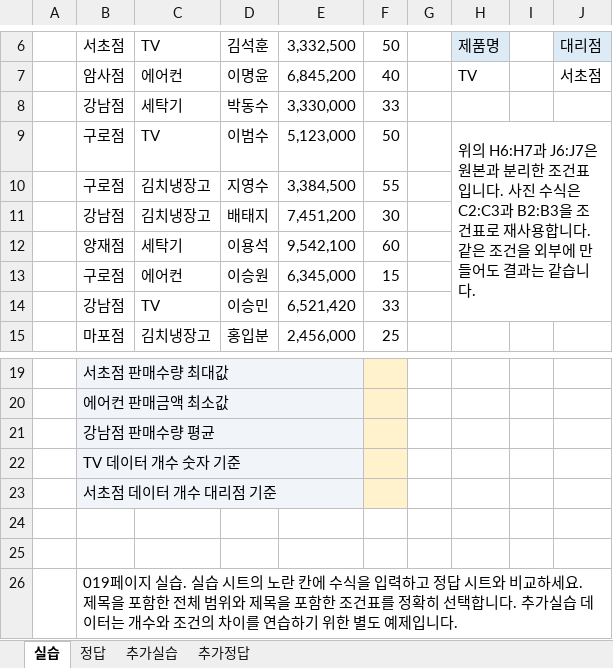
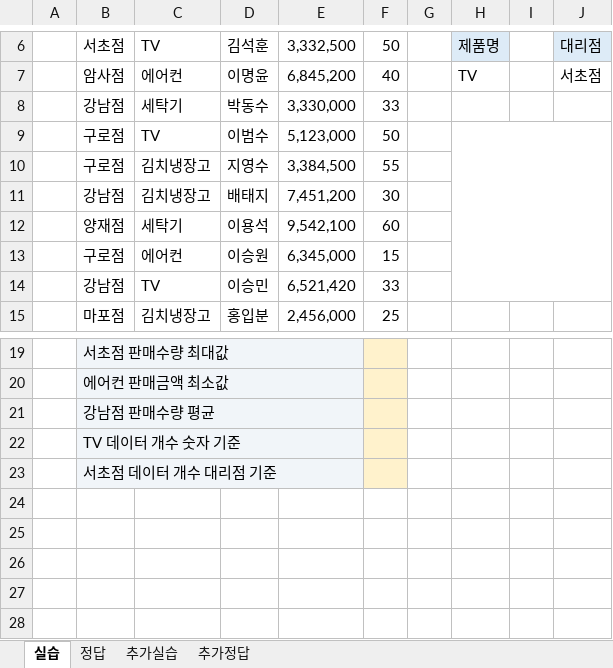
Before and after one commit to najongjine/CompUse2nd, an Excel workbook: 교재/엑셀교재v2/019_데이터베이스함수_실습.xlsx, sheet 실습, drawn as a sheet; only a part is shown, gaps mark what is left out; values as stored, in another font and other column widths than the file's, no borders; the diff names each change by its address in the sheet, - before the commit and + after, or states it on an @@ line.

```diff
--- a/교재/엑셀교재v2/019_데이터베이스함수_실습.xlsx (sheet 실습)
+++ b/교재/엑셀교재v2/019_데이터베이스함수_실습.xlsx (sheet 실습)
-H9: 위의 H6:H7과 J6:J7은 원본과 분리한 조건표입니다. 사진 수식은 C2:C3과 B2:B3을 조건표로 재사용합니다. 같은 조건을 외부에 만들어도 결과는 같습니다.
+H9: (empty)
-row 24: (empty)
-row 25: (empty)
-row 26:  | 019페이지 실습. 실습 시트의 노란 칸에 수식을 입력하고 정답 시트와 비교하세요. 제목을 포함한 전체 범위와 제목을 포함한 조건표를 정확히 선택합니다. 추가실습 데이터는 개수와 조건의 차이를 연습하기 위한 별도 예제입니다.
```
Also changed, not shown: 1 other file.
